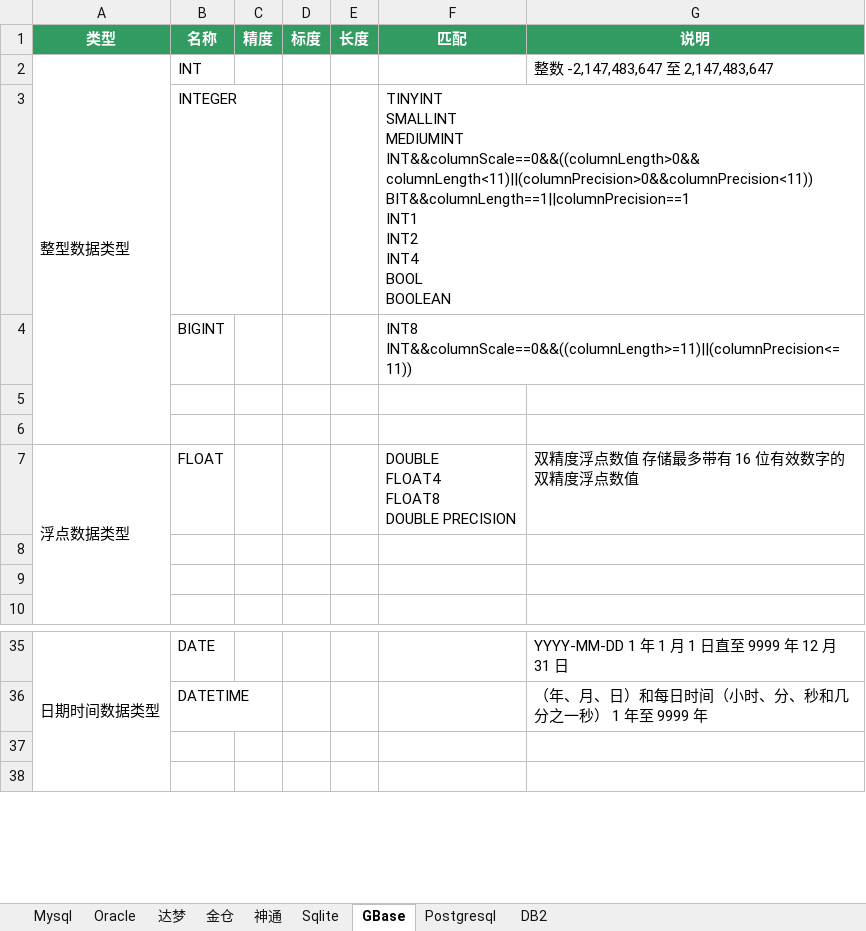
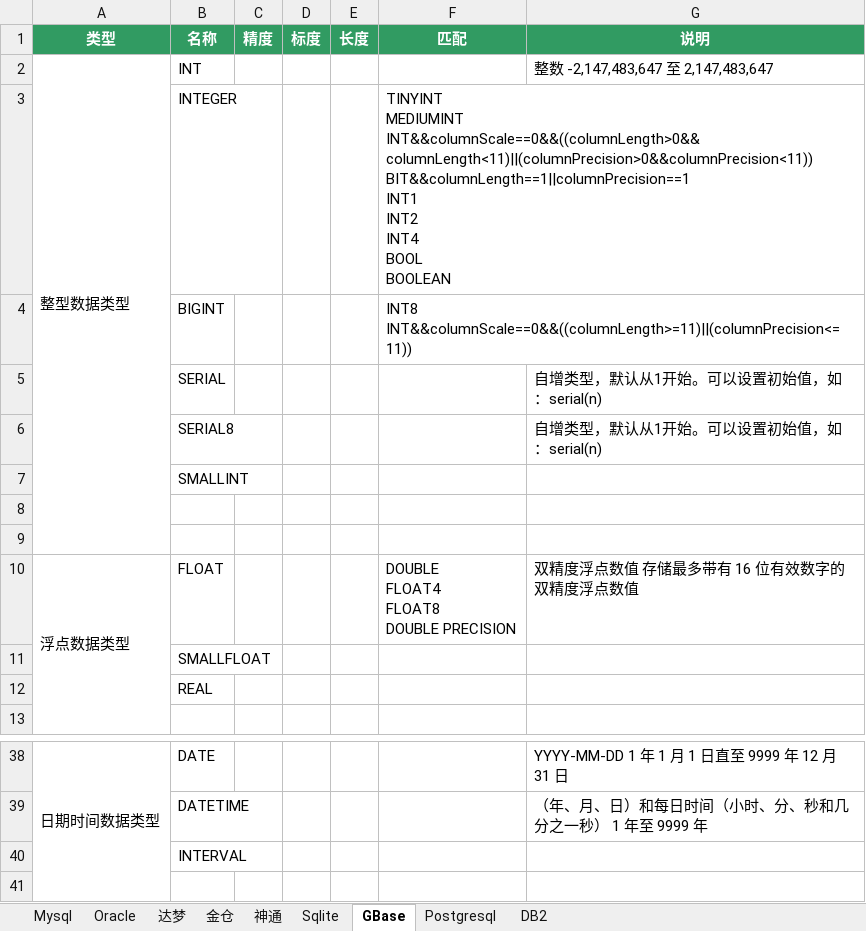
Before and after one commit to team-ide/go-dialect, an Excel workbook: 数据库类型.xlsx, sheet GBase, drawn as a sheet; only a part is shown, gaps mark what is left out; values as stored, in another font and other column widths than the file's, no borders; addresses are those after the commit; ↵ is a line break in a cell; the diff names each change by its address in the sheet, - before the commit and + after, or states it on an @@ line.

```diff
--- a/数据库类型.xlsx (sheet GBase)
+++ b/数据库类型.xlsx (sheet GBase)
-F3 (匹配): TINYINT ↵ SMALLINT ↵ MEDIUMINT ↵ INT&&columnScale==0&&((columnLength>0&&columnLength<11)||(columnPrecision>0&&columnPrecision<11))…
+F3 (匹配): TINYINT ↵ MEDIUMINT ↵ INT&&columnScale==0&&((columnLength>0&&columnLength<11)||(columnPrecision>0&&columnPrecision<11))…
+row 5:  | SERIAL |  |  |  |  | 自增类型，默认从1开始。可以设置初始值，如：serial(n)
+row 6:  | SERIAL8 |  |  |  |  | 自增类型，默认从1开始。可以设置初始值，如：serial(n)
+row 7:  | SMALLINT
-B11 (名称): (empty)
+B11 (名称): SMALLFLOAT
-B12 (名称): (empty)
+B12 (名称): REAL
-B40 (名称): (empty)
+B40 (名称): INTERVAL
```
Also changed, not shown: 5 other files.
